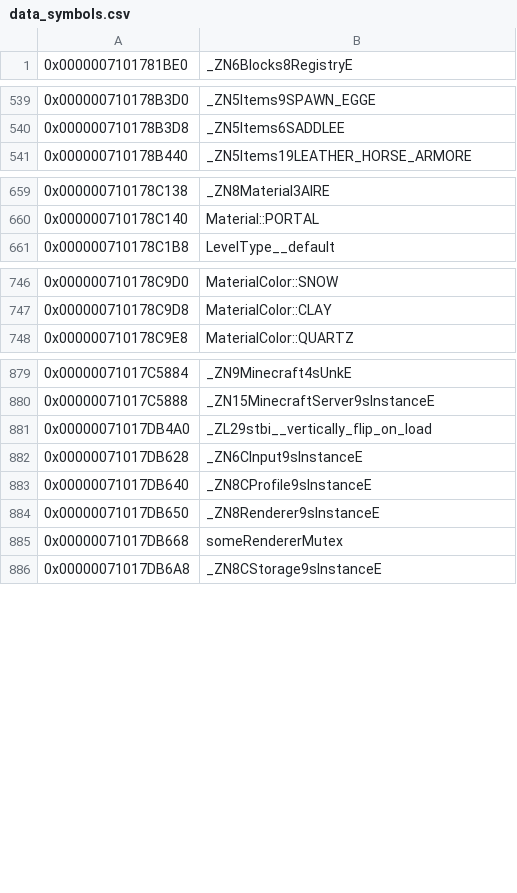
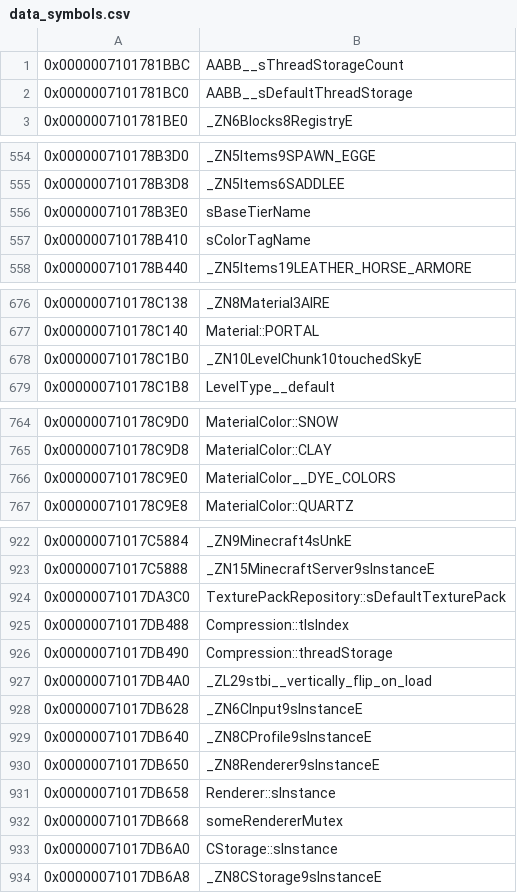
Before and after one commit to GRAnimated/MinecraftLCE, a CSV file: data/data_symbols.csv, drawn as a sheet; only a part is shown, gaps mark what is left out; the diff covers the shown part only.

Commit message:
Implement `OverworldLevelSource` (#71)
* WIP `OverworldLevelSource`

* WIP - ctor, `getHeightFalloff`, `createChunk`, mismatching `prepareHeights`

* `getMobsAt`, `recreateLogicStructuresForChunk`, WIP `distanceToEdge`

* `getHeightFalloff`, `prepareHeights`, WIP `prepareHeights`, `findNearestMapFeature`, WIP `postProcess`, WIP `isPosInFeature`, WIP `distanceToEdge`, destructor

* Match `postProcess`

* Lint

```diff
--- a/data/data_symbols.csv
+++ b/data/data_symbols.csv
@@ -1 +1,3 @@
+0x0000007101781BBC,AABB__sThreadStorageCount
+0x0000007101781BC0,AABB__sDefaultThreadStorage
 0x0000007101781BE0,_ZN6Blocks8RegistryE
@@ -540,2 +555,4 @@
 0x000000710178B3D8,_ZN5Items6SADDLEE
+0x000000710178B3E0,sBaseTierName
+0x000000710178B410,sColorTagName
 0x000000710178B440,_ZN5Items19LEATHER_HORSE_ARMORE
@@ -660,2 +677,3 @@
 0x000000710178C140,Material::PORTAL
+0x000000710178C1B0,_ZN10LevelChunk10touchedSkyE
 0x000000710178C1B8,LevelType__default
@@ -747,2 +765,3 @@
 0x000000710178C9D8,MaterialColor::CLAY
+0x000000710178C9E0,MaterialColor__DYE_COLORS
 0x000000710178C9E8,MaterialColor::QUARTZ
@@ -880,2 +923,5 @@
 0x00000071017C5888,_ZN15MinecraftServer9sInstanceE
+0x00000071017DA3C0,TexturePackRepository::sDefaultTexturePack
+0x00000071017DB488,Compression::tlsIndex
+0x00000071017DB490,Compression::threadStorage
 0x00000071017DB4A0,_ZL29stbi__vertically_flip_on_load
@@ -884,3 +930,5 @@
 0x00000071017DB650,_ZN8Renderer9sInstanceE
+0x00000071017DB658,Renderer::sInstance
 0x00000071017DB668,someRendererMutex
+0x00000071017DB6A0,CStorage::sInstance
 0x00000071017DB6A8,_ZN8CStorage9sInstanceE
```
Also changed, not shown: 37 added rows elsewhere in this file, 33 other files.
